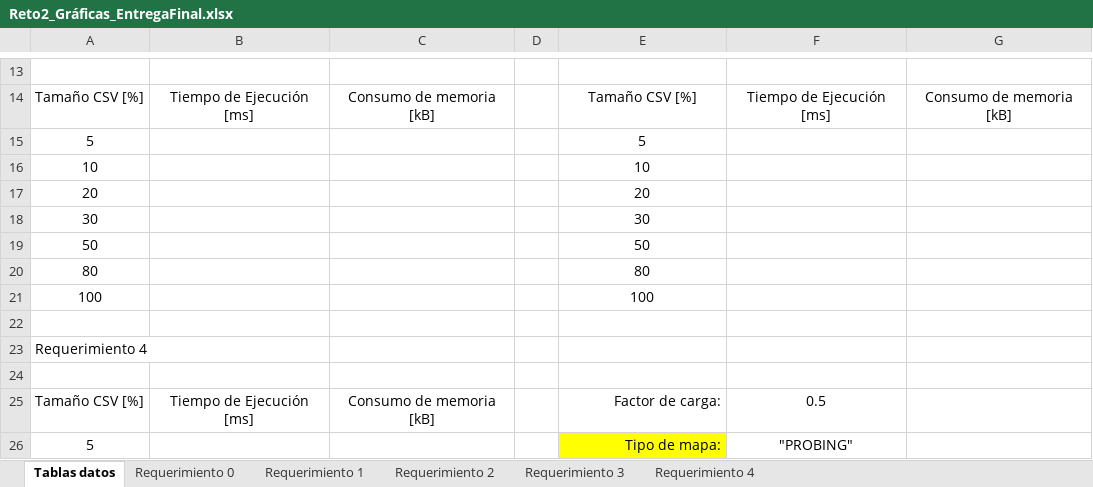
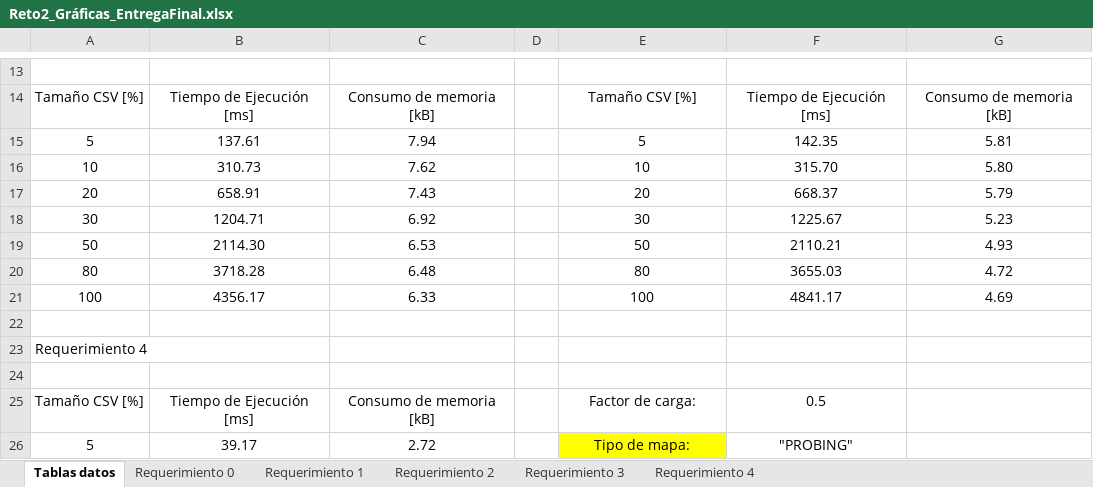
Before and after one commit to EDA2021-1-SEC03-G07/Reto2-G07, an Excel workbook: Docs/Reto2_Gráficas_EntregaFinal.xlsx, sheet Tablas datos, drawn as a sheet; only a part is shown, gaps mark what is left out; values as stored, in another font and other column widths than the file's, no borders; the diff covers the shown part only; the diff names each change by its address in the sheet, - before the commit and + after, or states it on an @@ line.

```diff
--- a/Docs/Reto2_Gráficas_EntregaFinal.xlsx (sheet Tablas datos)
+++ b/Docs/Reto2_Gráficas_EntregaFinal.xlsx (sheet Tablas datos)
-B15: (empty)
+B15: 137.61
-C15: (empty)
+C15: 7.94
-F15: (empty)
+F15: 142.35
-G15: (empty)
+G15: 5.81
-B16: (empty)
+B16: 310.73
-C16: (empty)
+C16: 7.62
-F16: (empty)
+F16: 315.70
-G16: (empty)
+G16: 5.80
-B17: (empty)
+B17: 658.91
-C17: (empty)
+C17: 7.43
-F17: (empty)
+F17: 668.37
-G17: (empty)
+G17: 5.79
-B18: (empty)
+B18: 1204.71
-C18: (empty)
+C18: 6.92
-F18: (empty)
+F18: 1225.67
-G18: (empty)
+G18: 5.23
-B19: (empty)
+B19: 2114.30
-C19: (empty)
+C19: 6.53
-F19: (empty)
+F19: 2110.21
-G19: (empty)
+G19: 4.93
-B20: (empty)
+B20: 3718.28
-C20: (empty)
+C20: 6.48
-F20: (empty)
+F20: 3655.03
-G20: (empty)
+G20: 4.72
-B21: (empty)
+B21: 4356.17
-C21: (empty)
+C21: 6.33
-F21: (empty)
+F21: 4841.17
-G21: (empty)
+G21: 4.69
-E25:E26 alignment: right
+E25:E26 alignment: center
-B26: (empty)
+B26: 39.17
-C26: (empty)
+C26: 2.72
```
Also changed, not shown: 40 edited cells and cell formats elsewhere in this sheet, charts or pictures.
